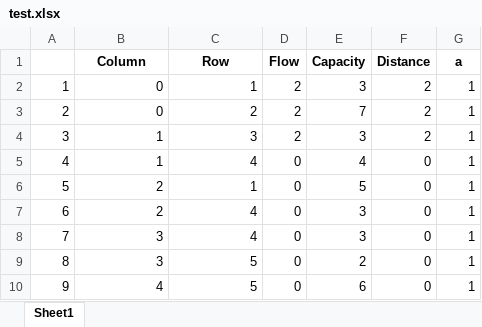
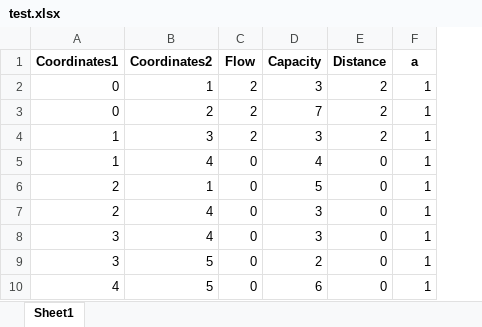
Before and after one commit to phuctran2703/MaximumFlow, an Excel workbook: data/test.xlsx, sheet Sheet1, drawn as a sheet; values as stored, in another font and other column widths than the file's, no borders; removed rows and columns are numbered as before the commit, all else as after; the diff names each change by its address in the sheet, - before the commit and + after, or states it on an @@ line.

```diff
--- a/data/test.xlsx (sheet Sheet1)
+++ b/data/test.xlsx (sheet Sheet1)
-column A, rows 2-10: 1 | 2 | 3 | 4 | 5 | 6 | 7 | 8 | 9
-A1: Column
+A1: Coordinates1
-B1: Row
+B1: Coordinates2
```
Also changed, not shown: data/street_graph_data.xlsx, 9 other files.
